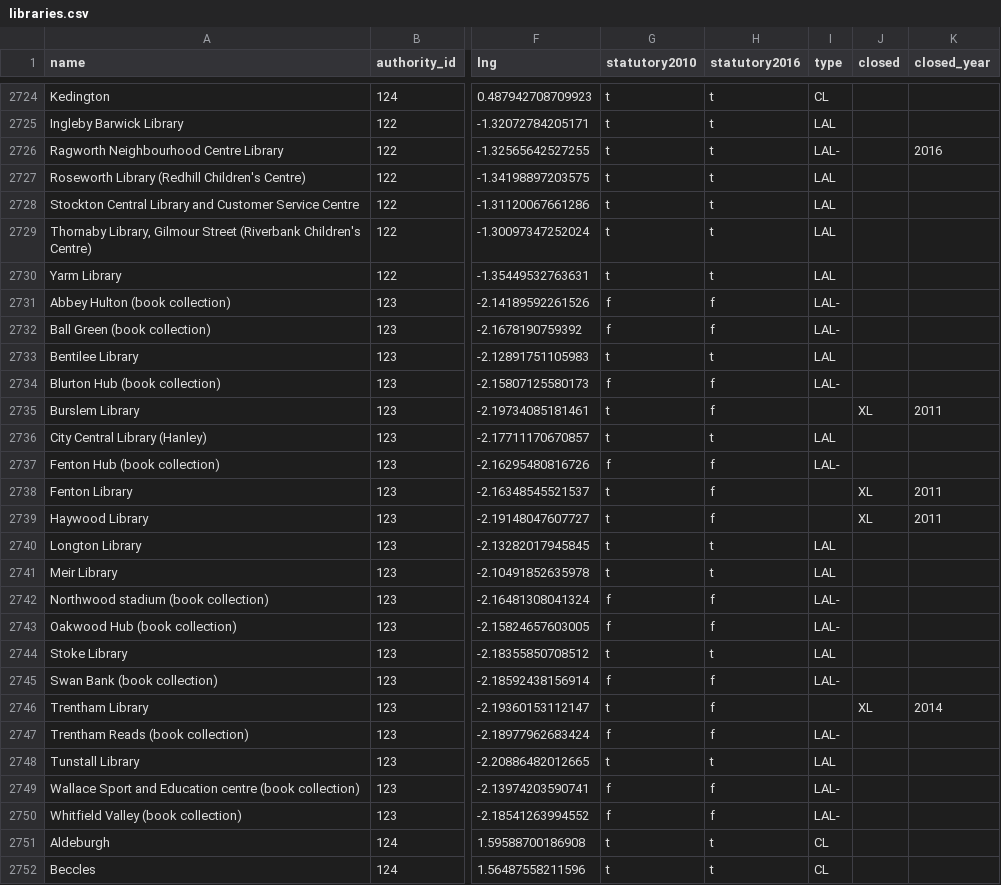
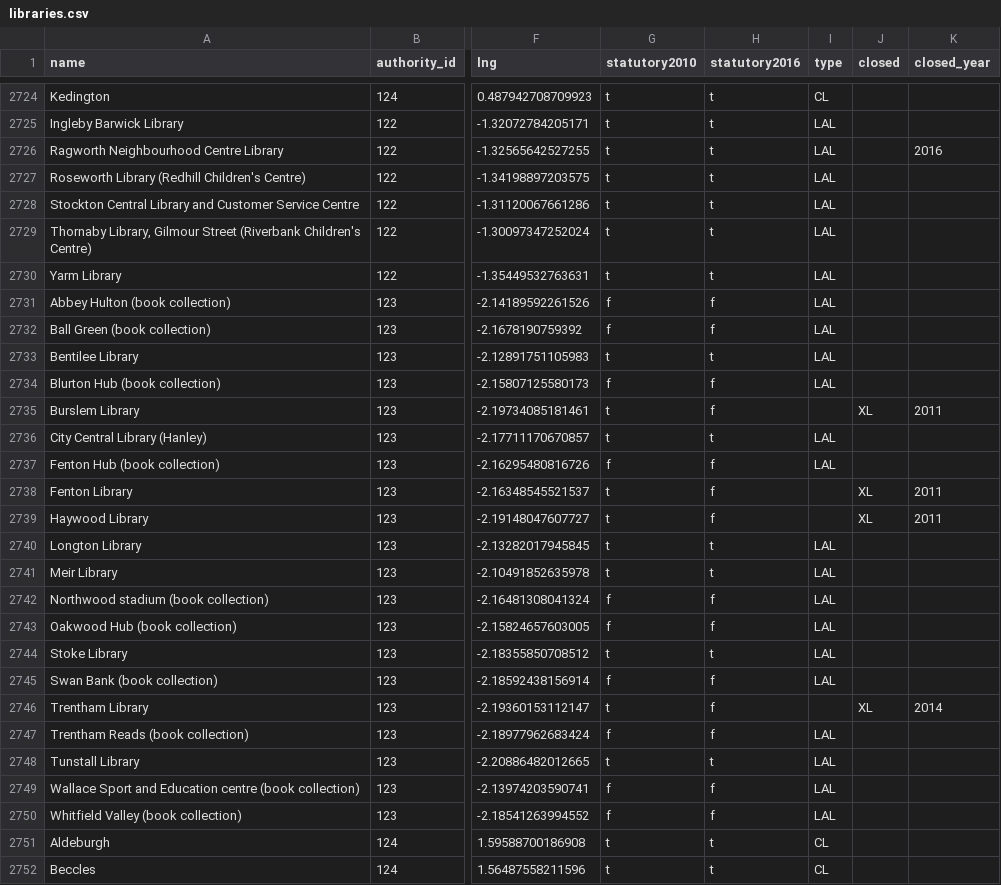
Before and after one commit to LibrariesHacked/england-librarydata, a CSV file: data/libraries.csv, drawn as a sheet; only a part is shown, gaps mark what is left out; the diff covers the shown part only; the diff names each change by its address in the sheet, - before the commit and + after, or states it on an @@ line.

```diff
--- a/data/libraries.csv
+++ b/data/libraries.csv
-I2726 (type): LAL-
+I2726 (type): LAL
-I2731:I2732 (type): LAL-
+I2731:I2732 (type): LAL
-I2734 (type): LAL-
+I2734 (type): LAL
-I2737 (type): LAL-
+I2737 (type): LAL
-I2742:I2743 (type): LAL-
+I2742:I2743 (type): LAL
-I2745 (type): LAL-
+I2745 (type): LAL
-I2747 (type): LAL-
+I2747 (type): LAL
-I2749:I2750 (type): LAL-
+I2749:I2750 (type): LAL
```
Also changed, not shown: 74 edited cells elsewhere in this file, 13 other files.
